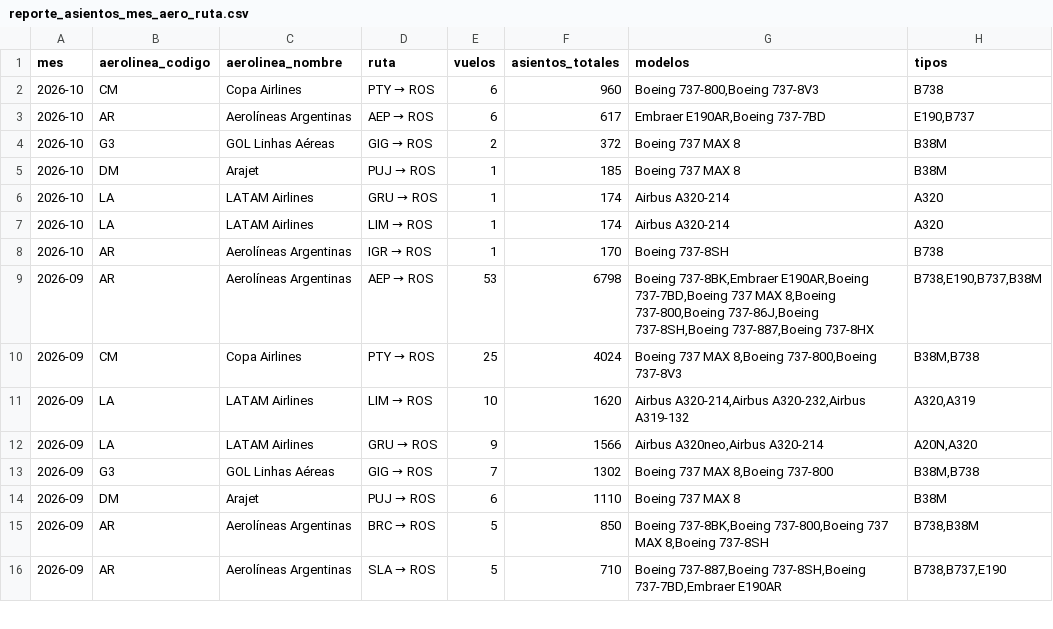
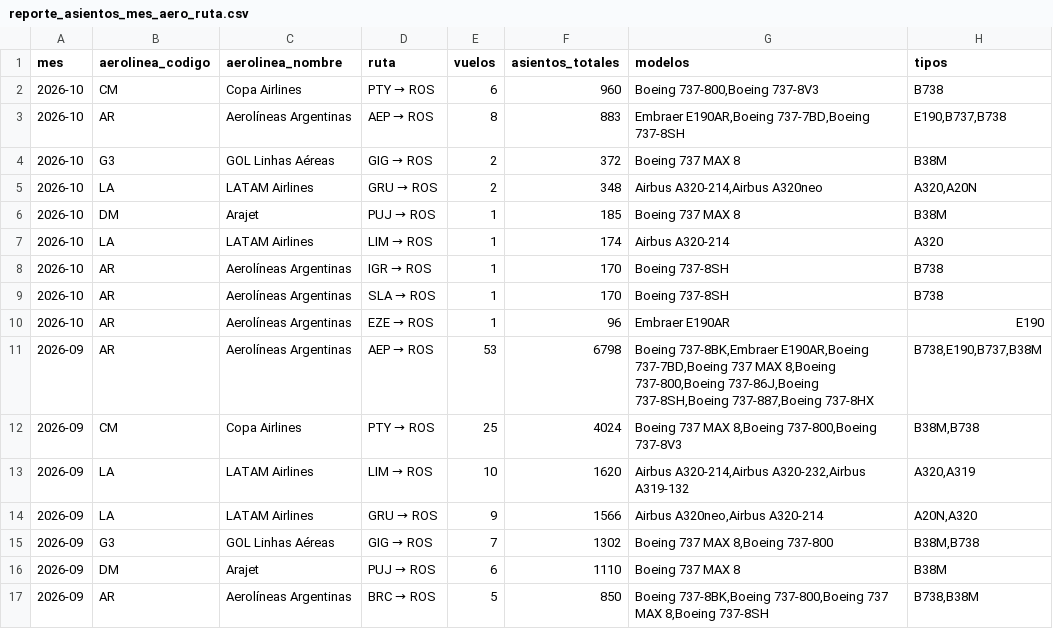
Before and after one commit to arqderman-tech/aeroros, a CSV file: reporte_asientos_mes_aero_ruta.csv, drawn as a sheet; only a part is shown; the shorter side is filled out with more unchanged rows.

```diff
--- a/reporte_asientos_mes_aero_ruta.csv
+++ b/reporte_asientos_mes_aero_ruta.csv
@@ -2,8 +2,10 @@
 2026-10,CM,Copa Airlines,PTY → ROS,6,960,"Boeing 737-800,Boeing 737-8V3",B738
-2026-10,AR,Aerolíneas Argentinas,AEP → ROS,6,617,"Embraer E190AR,Boeing 737-7BD","E190,B737"
+2026-10,AR,Aerolíneas Argentinas,AEP → ROS,8,883,"Embraer E190AR,Boeing 737-7BD,Boeing 737-8SH","E190,B737,B738"
 2026-10,G3,GOL Linhas Aéreas,GIG → ROS,2,372,Boeing 737 MAX 8,B38M
+2026-10,LA,LATAM Airlines,GRU → ROS,2,348,"Airbus A320-214,Airbus A320neo","A320,A20N"
 2026-10,DM,Arajet,PUJ → ROS,1,185,Boeing 737 MAX 8,B38M
-2026-10,LA,LATAM Airlines,GRU → ROS,1,174,Airbus A320-214,A320
 2026-10,LA,LATAM Airlines,LIM → ROS,1,174,Airbus A320-214,A320
 2026-10,AR,Aerolíneas Argentinas,IGR → ROS,1,170,Boeing 737-8SH,B738
+2026-10,AR,Aerolíneas Argentinas,SLA → ROS,1,170,Boeing 737-8SH,B738
+2026-10,AR,Aerolíneas Argentinas,EZE → ROS,1,96,Embraer E190AR,E190
 2026-09,AR,Aerolíneas Argentinas,AEP → ROS,53,6798,"Boeing 737-8BK,Embraer E190AR,Boeing 737-7BD,Boeing 737 MAX 8,Boeing 737-800,Boeing 737-86J,Boeing 737-8SH,Boeing 737-887,Boeing 737-8HX","B738,E190,B737,B38M"
```
Also changed, not shown: reporte_asientos_aerolinea.csv, reporte_asientos_ruta.csv, 6 other files.
